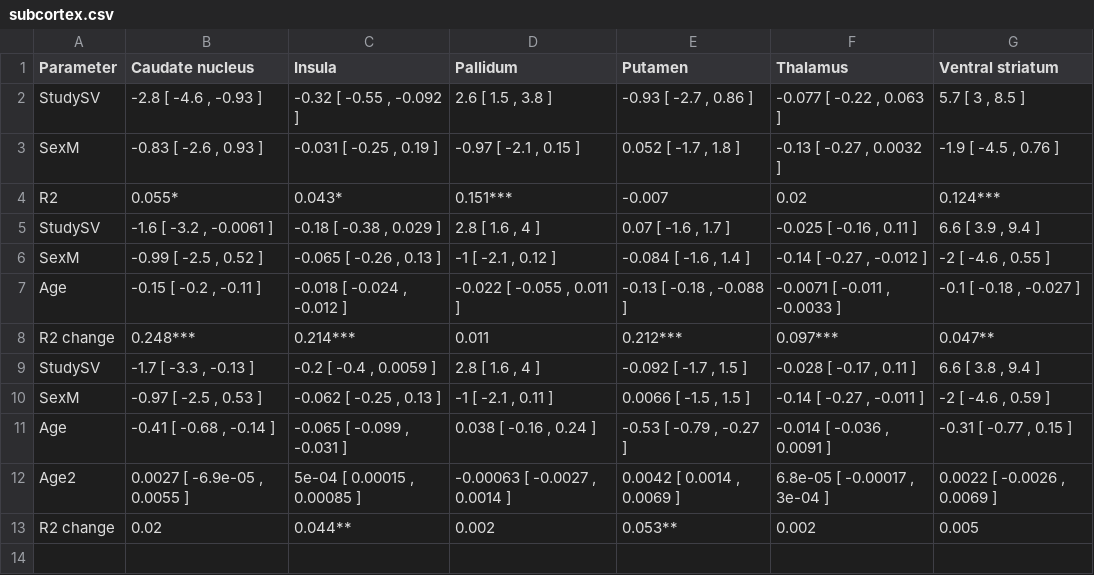
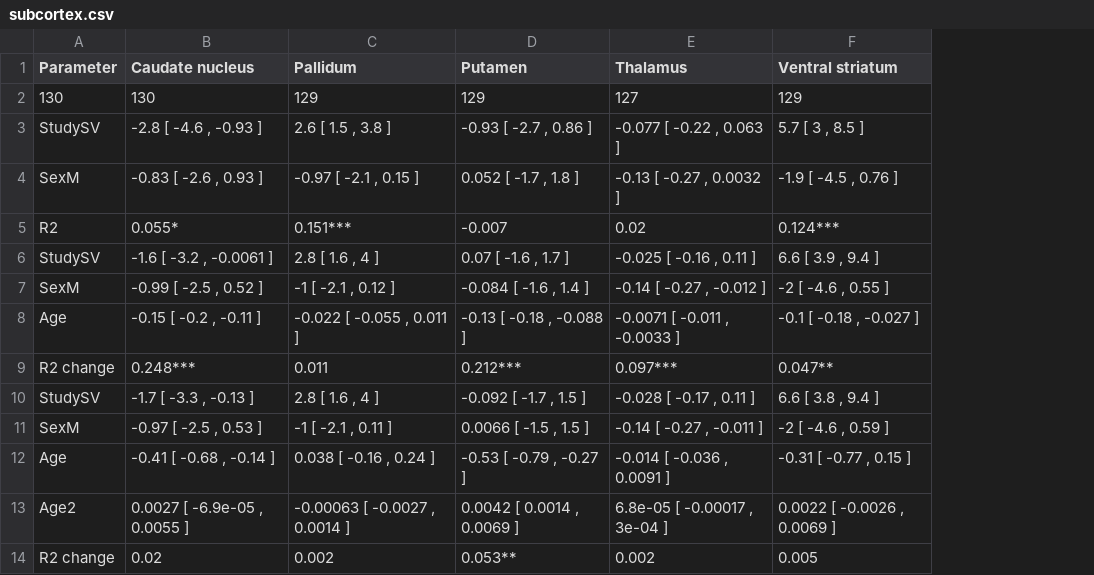
Before and after one commit to klsea/agebp, a CSV file: tables/subcortex.csv, drawn as a sheet; removed rows and columns are numbered as before the commit, all else as after; the diff names each change by its address in the sheet, - before the commit and + after, or states it on an @@ line.

Commit message:
Update tables with all data

```diff
--- a/tables/subcortex.csv
+++ b/tables/subcortex.csv
-column C (Insula), rows 2-13: -0.32 [ -0.55 , -0.092 ] | -0.031 [ -0.25 , 0.19 ] | 0.043* | -0.18 [ -0.38 , 0.029 ] | -0.065 [ -0.26 , 0.13 ] | -0.018 [ -0.024 , -0.012 ] | 0.214*** | -0.2 [ -0.4 , 0.0059 ] | -0.062 [ -0.25 , 0.13 ] | -0.065 [ -0.099 , -0.031 ] | 5e-04 [ 0.00015 , 0.00085 ] | 0.044**
+row 2: 130 | 130 | 129 | 129 | 127 | 129
```
Also changed, not shown: tables/lateraltemporal.csv, tables/medialtemporal.csv, 7 other files.
